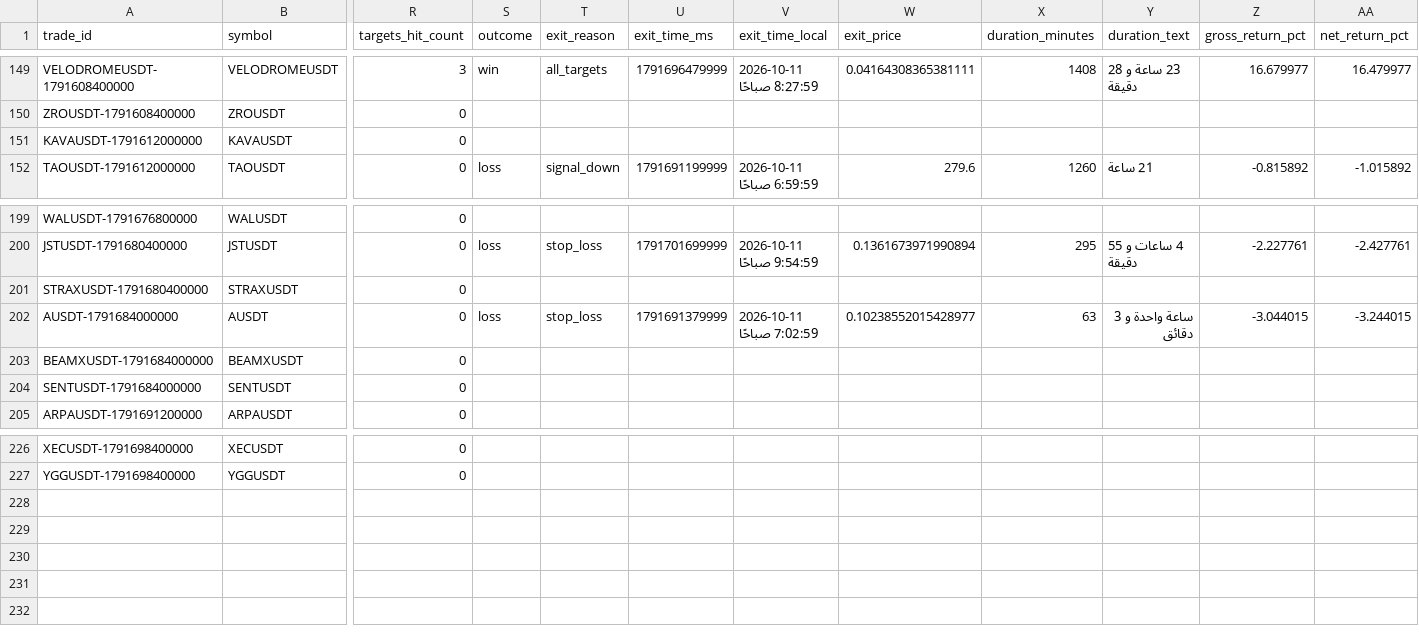
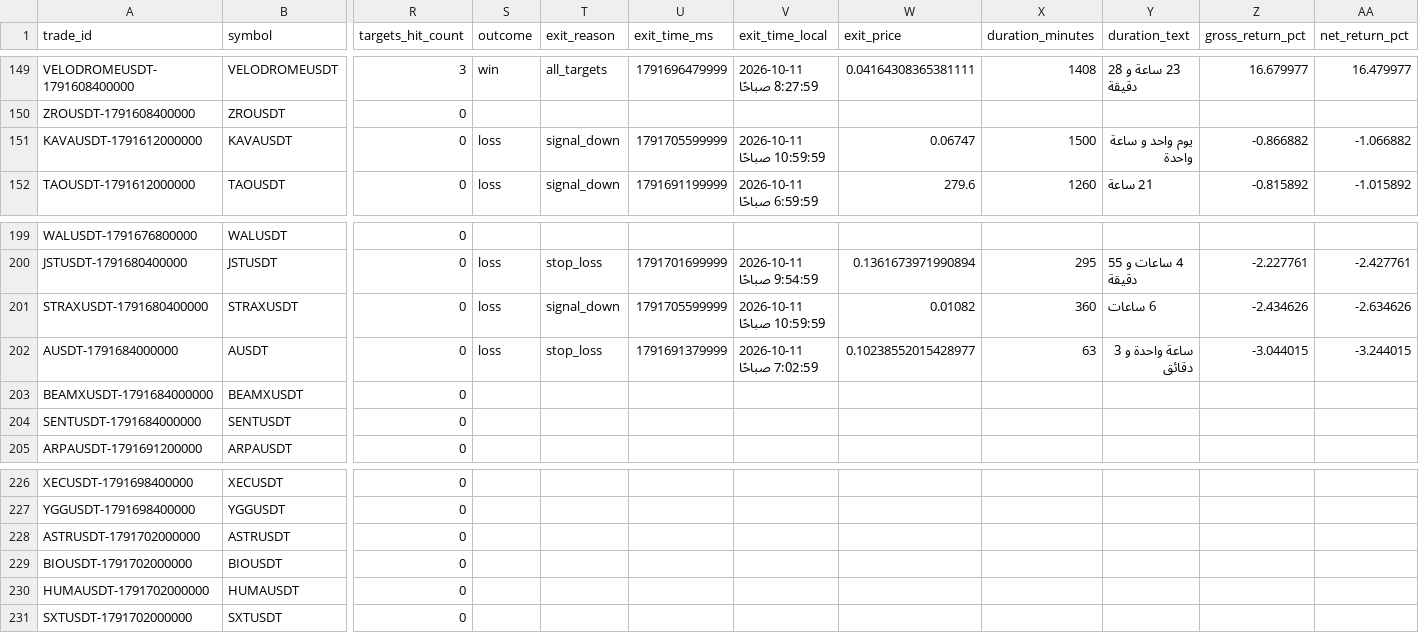
Before and after one commit to turky4500/binance-spot-usdt-signal-bot, a CSV file: data/trades_log.csv, drawn as a sheet; only a part is shown, gaps mark what is left out; rows hold the shown columns only; the diff names each change by its address in the sheet, - before the commit and + after, or states it on an @@ line.

```diff
--- a/data/trades_log.csv
+++ b/data/trades_log.csv
-S151 (outcome): (empty)
+S151 (outcome): loss
-T151 (exit_reason): (empty)
+T151 (exit_reason): signal_down
-U151 (exit_time_ms): (empty)
+U151 (exit_time_ms): 1791705599999
-V151 (exit_time_local): (empty)
+V151 (exit_time_local): 2026-10-11 10:59:59 صباحًا
-W151 (exit_price): (empty)
+W151 (exit_price): 0.06747
-X151 (duration_minutes): (empty)
+X151 (duration_minutes): 1500
-Y151 (duration_text): (empty)
+Y151 (duration_text): يوم واحد و ساعة واحدة
-Z151 (gross_return_pct): (empty)
+Z151 (gross_return_pct): -0.866882
-AA151 (net_return_pct): (empty)
+AA151 (net_return_pct): -1.066882
-S201 (outcome): (empty)
+S201 (outcome): loss
-T201 (exit_reason): (empty)
+T201 (exit_reason): signal_down
-U201 (exit_time_ms): (empty)
+U201 (exit_time_ms): 1791705599999
-V201 (exit_time_local): (empty)
+V201 (exit_time_local): 2026-10-11 10:59:59 صباحًا
-W201 (exit_price): (empty)
+W201 (exit_price): 0.01082
-X201 (duration_minutes): (empty)
+X201 (duration_minutes): 360
-Y201 (duration_text): (empty)
+Y201 (duration_text): 6 ساعات
-Z201 (gross_return_pct): (empty)
+Z201 (gross_return_pct): -2.434626
-AA201 (net_return_pct): (empty)
+AA201 (net_return_pct): -2.634626
+row 228: ASTRUSDT-1791702000000 | ASTRUSDT | 0
+row 229: BIOUSDT-1791702000000 | BIOUSDT | 0
+row 230: HUMAUSDT-1791702000000 | HUMAUSDT | 0
+row 231: SXTUSDT-1791702000000 | SXTUSDT | 0
```
Also changed, not shown: 2 other files.
